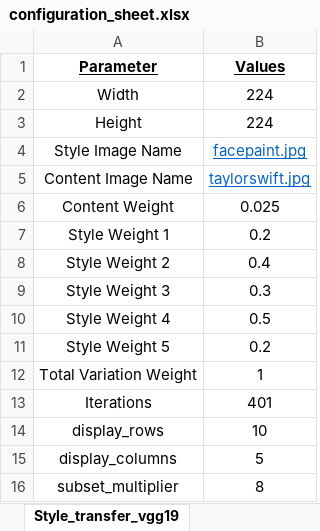
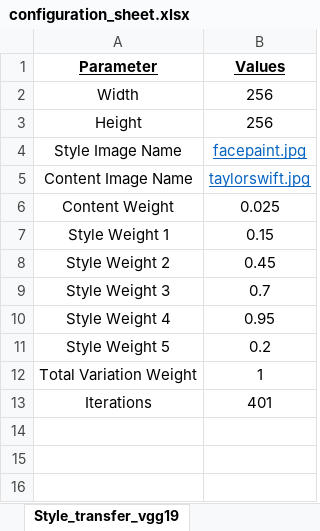
Before and after one commit to Darkprogrammerpb/DeepLearningProjects_when_I_was_a_noob, an Excel workbook: Project2/Neural Style Transfer/configuration_sheet.xlsx, sheet Style_transfer_vgg19, drawn as a sheet; values as stored, in another font and other column widths than the file's, no borders; the diff names each change by its address in the sheet, - before the commit and + after, or states it on an @@ line.

```diff
--- a/Project2/Neural Style Transfer/configuration_sheet.xlsx (sheet Style_transfer_vgg19)
+++ b/Project2/Neural Style Transfer/configuration_sheet.xlsx (sheet Style_transfer_vgg19)
-B2:B3 (Values): 224
+B2:B3 (Values): 256
-B7 (Values): 0.2
+B7 (Values): 0.15
-B8 (Values): 0.4
+B8 (Values): 0.45
-B9 (Values): 0.3
+B9 (Values): 0.7
-B10 (Values): 0.5
+B10 (Values): 0.95
-row 14: display_rows | 10
-row 15: display_columns | 5
-row 16: subset_multiplier | 8
```
Also changed, not shown: other sheet tabs, 1 other file.
